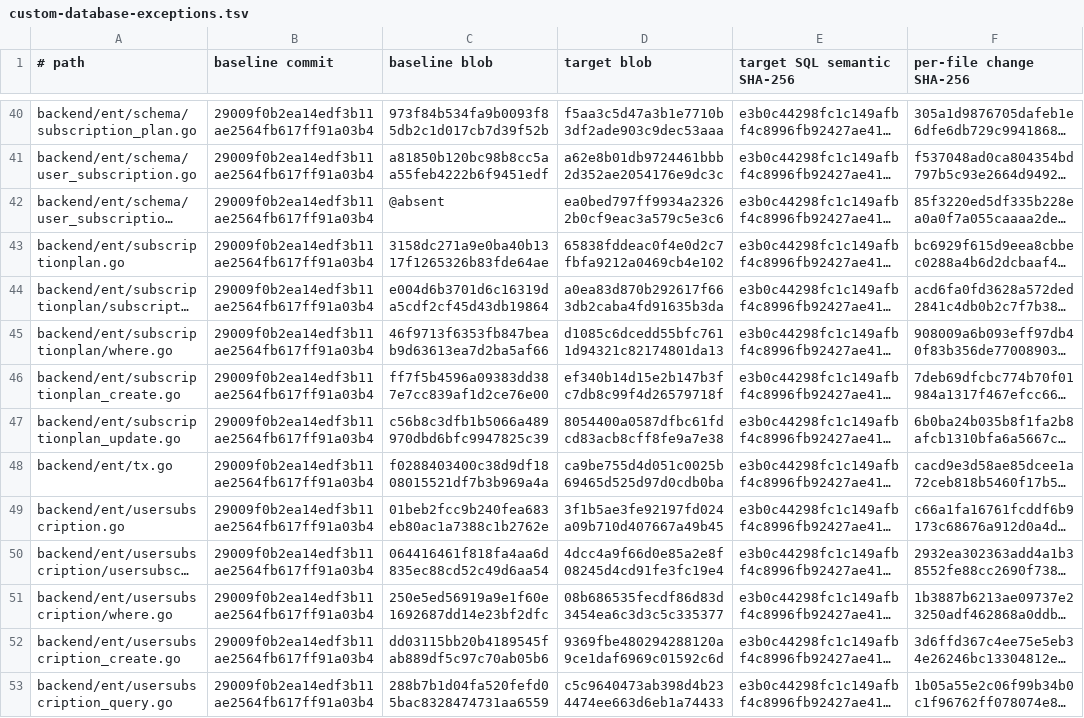
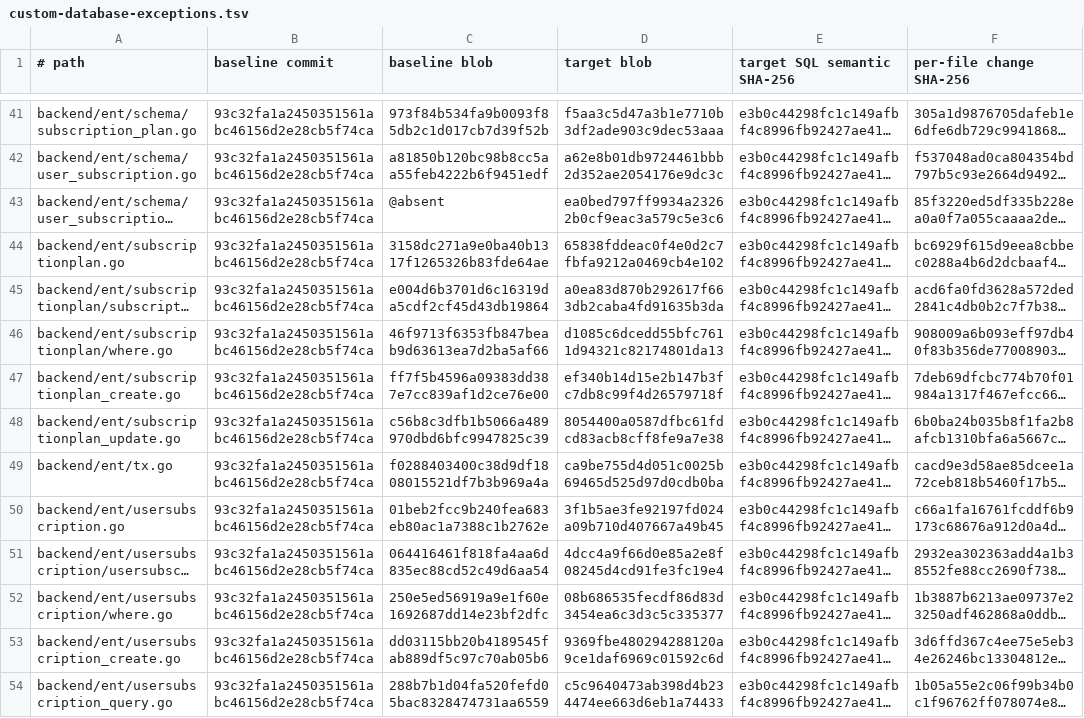
Before and after one commit to o87110/sub2api-custom-public, a TSV file: .github/custom-database-exceptions.tsv, drawn as a sheet; only a part is shown, gaps mark what is left out; long unchanged cells end in …; addresses are those after the commit; the diff covers the shown part only; the diff names each change by its address in the sheet, - before the commit and + after, or states it on an @@ line.

```diff
--- a/.github/custom-database-exceptions.tsv
+++ b/.github/custom-database-exceptions.tsv
-B41:B54 (baseline commit): 29009f0b2ea14edf3b11ae2564fb617ff91a03b4
+B41:B54 (baseline commit): 93c32fa1a2450351561abc46156d2e28cb5f74ca
```
Also changed, not shown: 1 added row and 50 edited cells elsewhere in this file, .github/custom-upstream-delta.tsv, 7 other files.
